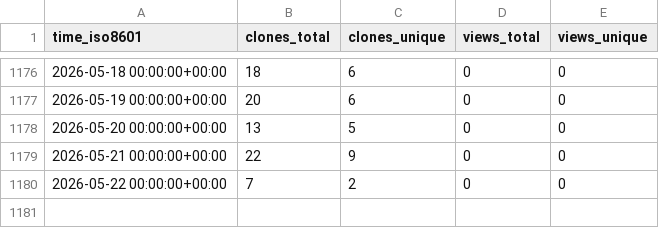
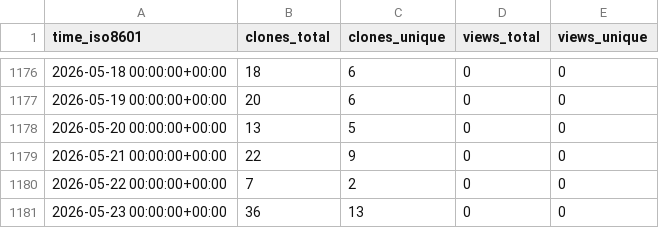
Before and after one commit to sarkar-s/CoRe, a CSV file: sarkar-s/CoRe/ghrs-data/views_clones_aggregate.csv, drawn as a sheet; only a part is shown, gaps mark what is left out; the diff names each change by its address in the sheet, - before the commit and + after, or states it on an @@ line.

```diff
--- a/sarkar-s/CoRe/ghrs-data/views_clones_aggregate.csv
+++ b/sarkar-s/CoRe/ghrs-data/views_clones_aggregate.csv
+row 1181: 2026-05-23 00:00:00+00:00 | 36 | 13 | 0 | 0
```
Also changed, not shown: 1 other file.
